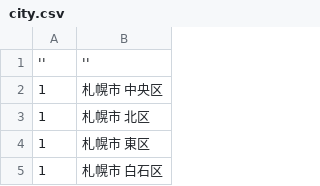
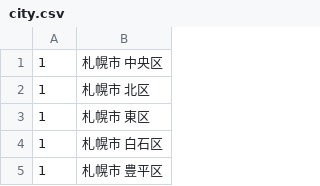
Before and after one commit to abe0731/minpacker, a CSV file: db/csv/city.csv, drawn as a sheet; only a part is shown; the shorter side is filled out with more unchanged rows; the diff names each change by its address in the sheet, - before the commit and + after, or states it on an @@ line.

```diff
--- a/db/csv/city.csv
+++ b/db/csv/city.csv
-row 1: '' | ''
```
Also changed, not shown: db/csv/airport.csv, db/csv/prefecture.csv, 1 other file.
